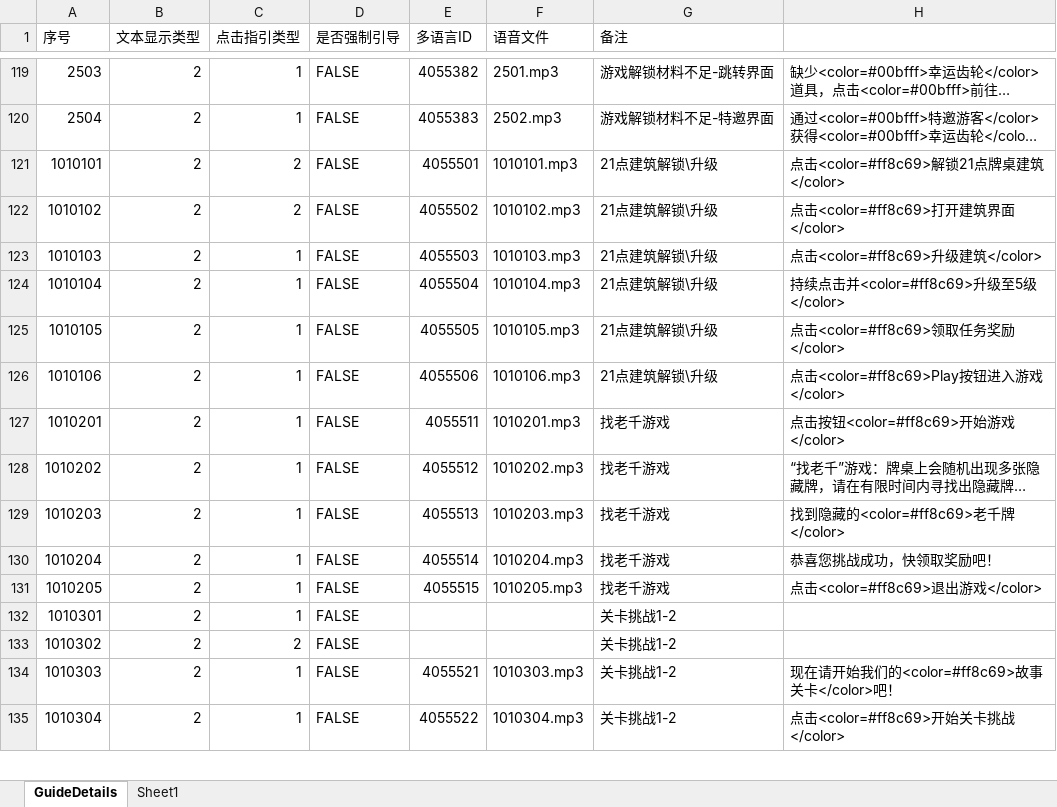
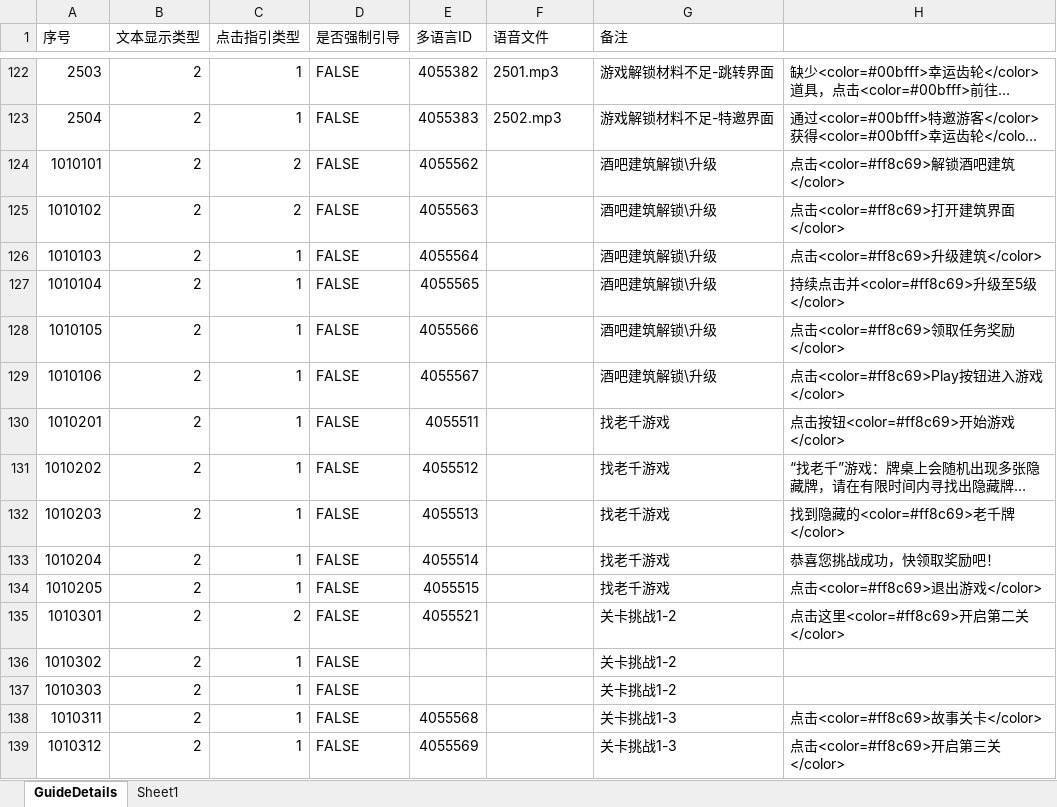
Before and after one commit to yanhailong/jjg2026, an Excel workbook: hall/resources/sample/GuideDetails.xlsx, sheet GuideDetails, drawn as a sheet; only a part is shown, gaps mark what is left out; long unchanged cells end in …; values as stored, in another font and other column widths than the file's, no cell formats; addresses are those after the commit; the diff covers the shown part only; the diff names each change by its address in the sheet, - before the commit and + after, or states it on an @@ line.

```diff
--- a/hall/resources/sample/GuideDetails.xlsx (sheet GuideDetails)
+++ b/hall/resources/sample/GuideDetails.xlsx (sheet GuideDetails)
-E124 (多语言ID): 4055501
+E124 (多语言ID): 4055562
-F124 (语音文件): 1010101.mp3
+F124 (语音文件): (empty)
-G124:G129 (备注): 21点建筑解锁\升级
+G124:G129 (备注): 酒吧建筑解锁\升级
-H124: 点击<color=#ff8c69>解锁21点牌桌建筑</color>
+H124: 点击<color=#ff8c69>解锁酒吧建筑</color>
-E125 (多语言ID): 4055502
+E125 (多语言ID): 4055563
-F125 (语音文件): 1010102.mp3
+F125 (语音文件): (empty)
-E126 (多语言ID): 4055503
+E126 (多语言ID): 4055564
-F126 (语音文件): 1010103.mp3
+F126 (语音文件): (empty)
-E127 (多语言ID): 4055504
+E127 (多语言ID): 4055565
-F127 (语音文件): 1010104.mp3
+F127 (语音文件): (empty)
-E128 (多语言ID): 4055505
+E128 (多语言ID): 4055566
-F128 (语音文件): 1010105.mp3
+F128 (语音文件): (empty)
-E129 (多语言ID): 4055506
+E129 (多语言ID): 4055567
-F129 (语音文件): 1010106.mp3
+F129 (语音文件): (empty)
-F130 (语音文件): 1010201.mp3
+F130 (语音文件): (empty)
-F131 (语音文件): 1010202.mp3
+F131 (语音文件): (empty)
-F132 (语音文件): 1010203.mp3
+F132 (语音文件): (empty)
-F133 (语音文件): 1010204.mp3
+F133 (语音文件): (empty)
-F134 (语音文件): 1010205.mp3
+F134 (语音文件): (empty)
-C135 (点击指引类型): 1
+C135 (点击指引类型): 2
-E135 (多语言ID): (empty)
+E135 (多语言ID): 4055521
-H135: (empty)
+H135: 点击这里<color=#ff8c69>开启第二关</color>
-C136 (点击指引类型): 2
+C136 (点击指引类型): 1
-E137 (多语言ID): 4055521
+E137 (多语言ID): (empty)
-F137 (语音文件): 1010303.mp3
+F137 (语音文件): (empty)
-H137: 现在请开始我们的<color=#ff8c69>故事关卡</color>吧！
+H137: (empty)
-A138 (序号): 1010304
+A138 (序号): 1010311
-E138 (多语言ID): 4055522
+E138 (多语言ID): 4055568
-F138 (语音文件): 1010304.mp3
+F138 (语音文件): (empty)
-G138 (备注): 关卡挑战1-2
+G138 (备注): 关卡挑战1-3
-H138: 点击<color=#ff8c69>开始关卡挑战</color>
+H138: 点击<color=#ff8c69>故事关卡</color>
+row 139: 1010312 | 2 | 1 | FALSE | 4055569 |  | 关卡挑战1-3 | 点击<color=#ff8c69>开启第三关</color>
```
Also changed, not shown: 16 added rows, 3 removed rows and 60 edited cells elsewhere in this sheet, cell formats, hall/resources/sample/task.xlsx, ploy/resources/sample/task.xlsx, 34 other files.
